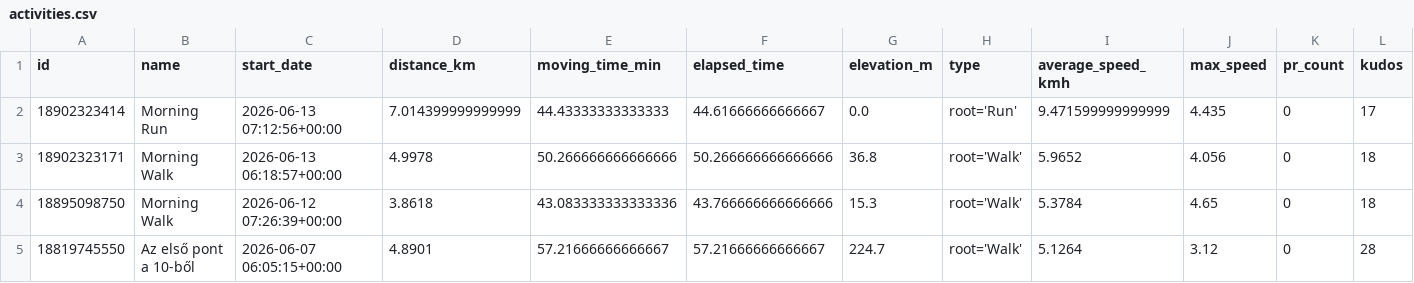
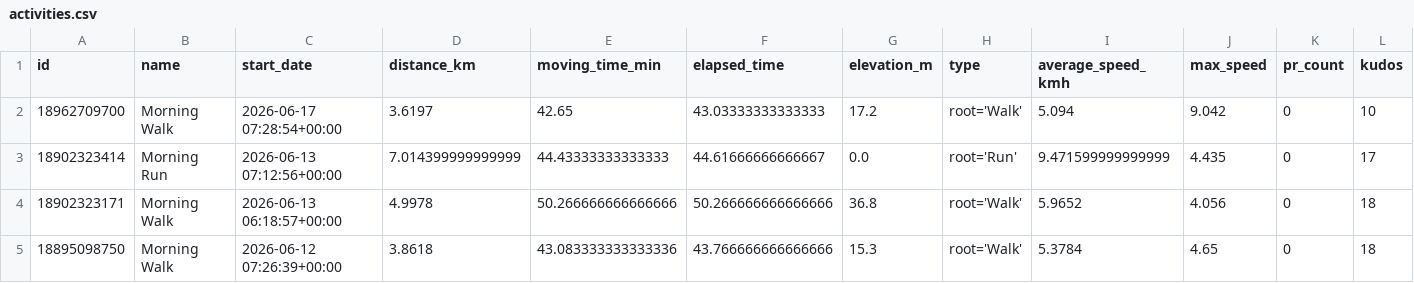
Before and after one commit to ak91hu/ModernHumbleBragDashboard, a CSV file: data/activities.csv, drawn as a sheet; only a part is shown; the shorter side is filled out with more unchanged rows; rows hold the shown columns only; the diff names each change by its address in the sheet, - before the commit and + after, or states it on an @@ line.

Commit message:
Auto-update Strava data

```diff
--- a/data/activities.csv
+++ b/data/activities.csv
+row 2: 18962709700 | Morning Walk | 2026-06-17 07:28:54+00:00 | 3.6197 | 42.65 | 43.03333333333333 | 17.2 | root='Walk' | 5.094 | 9.042 | 0 | 10
```
